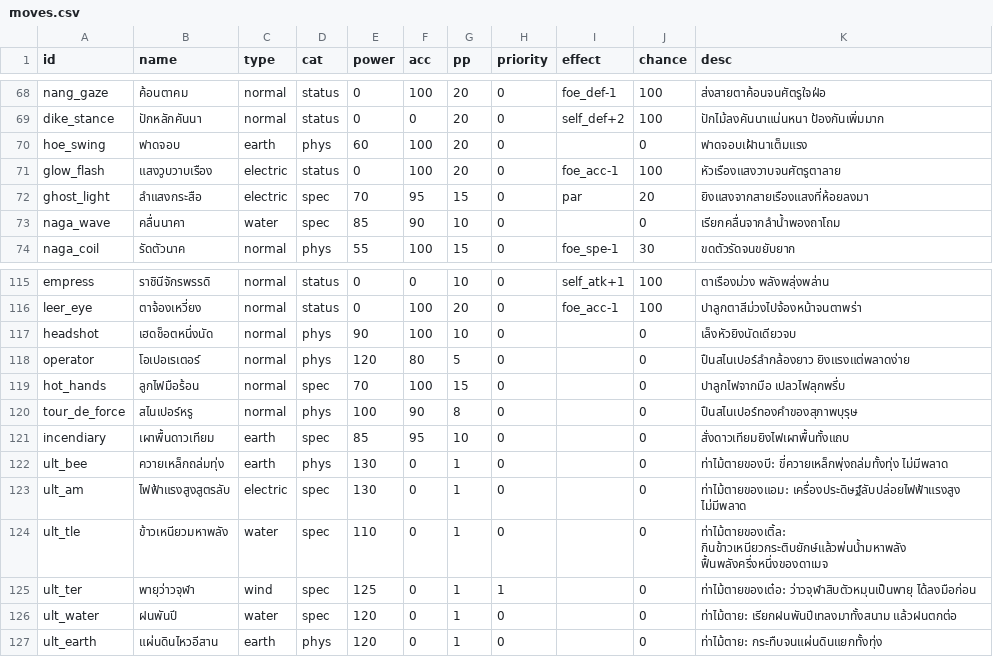
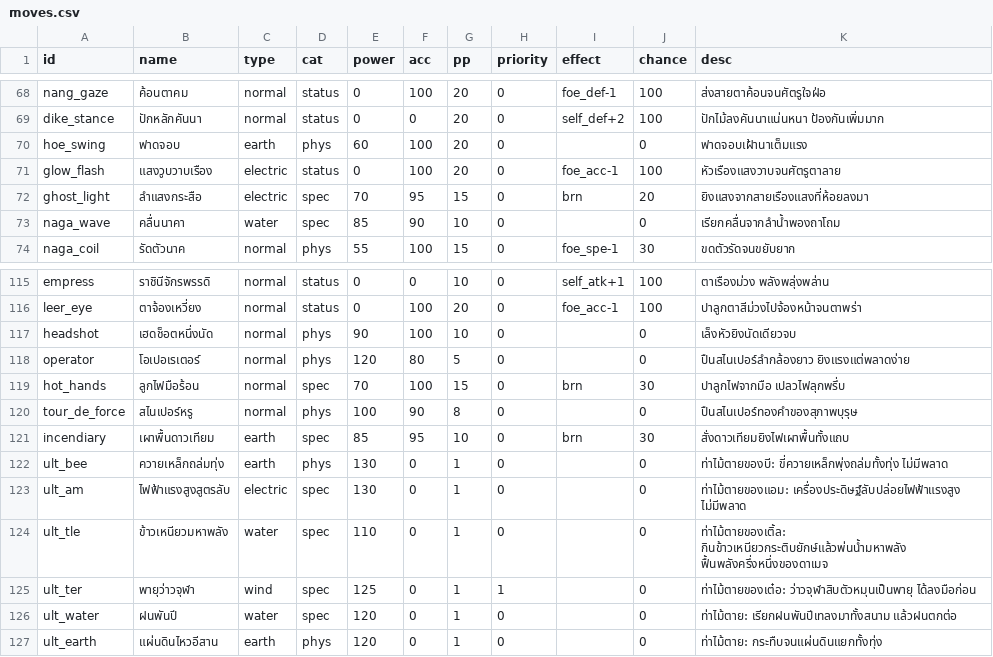
Before and after one commit to freshfriend50510-bot/kaeng-dek-ban-na, a CSV file: data_src/moves.csv, drawn as a sheet; only a part is shown, gaps mark what is left out.

```diff
--- a/data_src/moves.csv
+++ b/data_src/moves.csv
@@ -71,3 +71,3 @@ hoe_swing,ฟาดจอบ,earth,phys,60,100,20,0,,0,ฟาดจอบเฝ
 glow_flash,แสงวูบวาบเรือง,electric,status,0,100,20,0,foe_acc-1,100,หัวเรืองแสงวาบจนศัตรูตาลาย
-ghost_light,ลำแสงกระสือ,electric,spec,70,95,15,0,par,20,ยิงแสงจากสายเรืองแสงที่ห้อยลงมา
+ghost_light,ลำแสงกระสือ,electric,spec,70,95,15,0,brn,20,ยิงแสงจากสายเรืองแสงที่ห้อยลงมา
 naga_wave,คลื่นนาคา,water,spec,85,90,10,0,,0,เรียกคลื่นจากลำน้ำพองถาโถม
@@ -118,5 +118,5 @@ headshot,เฮดช็อตหนึ่งนัด,normal,phys,90,100,10,0,,
 operator,โอเปอเรเตอร์,normal,phys,120,80,5,0,,0,ปืนสไนเปอร์ลำกล้องยาว ยิงแรงแต่พลาดง่าย
-hot_hands,ลูกไฟมือร้อน,normal,spec,70,100,15,0,,0,ปาลูกไฟจากมือ เปลวไฟลุกพรึ่บ
+hot_hands,ลูกไฟมือร้อน,normal,spec,70,100,15,0,brn,30,ปาลูกไฟจากมือ เปลวไฟลุกพรึ่บ
 tour_de_force,สไนเปอร์หรู,normal,phys,100,90,8,0,,0,ปืนสไนเปอร์ทองคำของสุภาพบุรุษ
-incendiary,เผาพื้นดาวเทียม,earth,spec,85,95,10,0,,0,สั่งดาวเทียมยิงไฟเผาพื้นทั้งแถบ
+incendiary,เผาพื้นดาวเทียม,earth,spec,85,95,10,0,brn,30,สั่งดาวเทียมยิงไฟเผาพื้นทั้งแถบ
 ult_bee,ควายเหล็กถล่มทุ่ง,earth,phys,130,0,1,0,,0,ท่าไม้ตายของบี: ขี่ควายเหล็กพุ่งถล่มทั้งทุ่ง ไม่มีพลาด
```
Also changed, not shown: data_src/items.csv, 11 other files.
